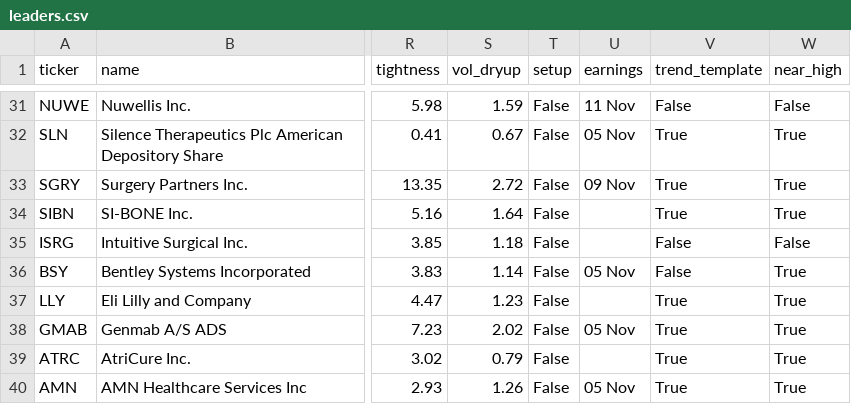
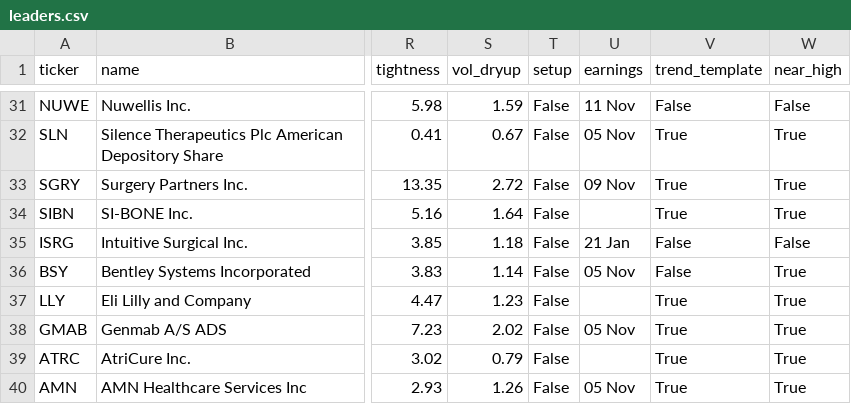
Before and after one commit to MingJunKo/rs-engine, a CSV file: docs/data/leaders.csv, drawn as a sheet; only a part is shown, gaps mark what is left out; the diff covers the shown part only; the diff names each change by its address in the sheet, - before the commit and + after, or states it on an @@ line.

```diff
--- a/docs/data/leaders.csv
+++ b/docs/data/leaders.csv
-U35 (earnings): (empty)
+U35 (earnings): 21 Jan
```
Also changed, not shown: 9 edited cells elsewhere in this file, data/history/etf_ratings.csv, docs/data/stocks.csv, 4 other files.
